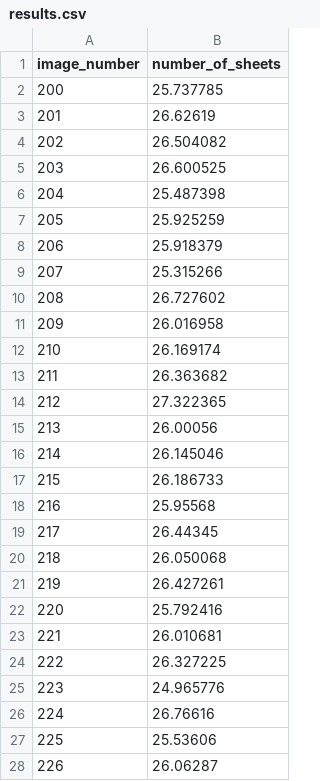
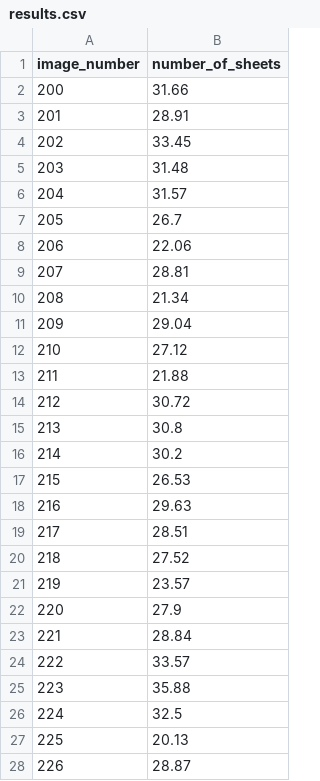
Before and after one commit to Lebang11/GlassCounterApp, a CSV file: results.csv, drawn as a sheet; only a part is shown; the diff covers the shown part only.

Commit message:
feat: Introduce a baseline 1D CNN strategy, reorganize the glass counting pipeline notebook, update models and results, and add project documentation.

```diff
--- a/results.csv
+++ b/results.csv
@@ -1,28 +1,28 @@
 image_number,number_of_sheets
-200,25.737785
-201,26.62619
-202,26.504082
-203,26.600525
-204,25.487398
-205,25.925259
-206,25.918379
-207,25.315266
-208,26.727602
-209,26.016958
-210,26.169174
-211,26.363682
-212,27.322365
-213,26.00056
-214,26.145046
-215,26.186733
-216,25.95568
-217,26.44345
-218,26.050068
-219,26.427261
-220,25.792416
-221,26.010681
-222,26.327225
-223,24.965776
-224,26.76616
-225,25.53606
-226,26.06287
+200,31.66
+201,28.91
+202,33.45
+203,31.48
+204,31.57
+205,26.7
+206,22.06
+207,28.81
+208,21.34
+209,29.04
+210,27.12
+211,21.88
+212,30.72
+213,30.8
+214,30.2
+215,26.53
+216,29.63
+217,28.51
+218,27.52
+219,23.57
+220,27.9
+221,28.84
+222,33.57
+223,35.88
+224,32.5
+225,20.13
+226,28.87
```
Also changed, not shown: 23 edited cells elsewhere in this file, 5 other files.
